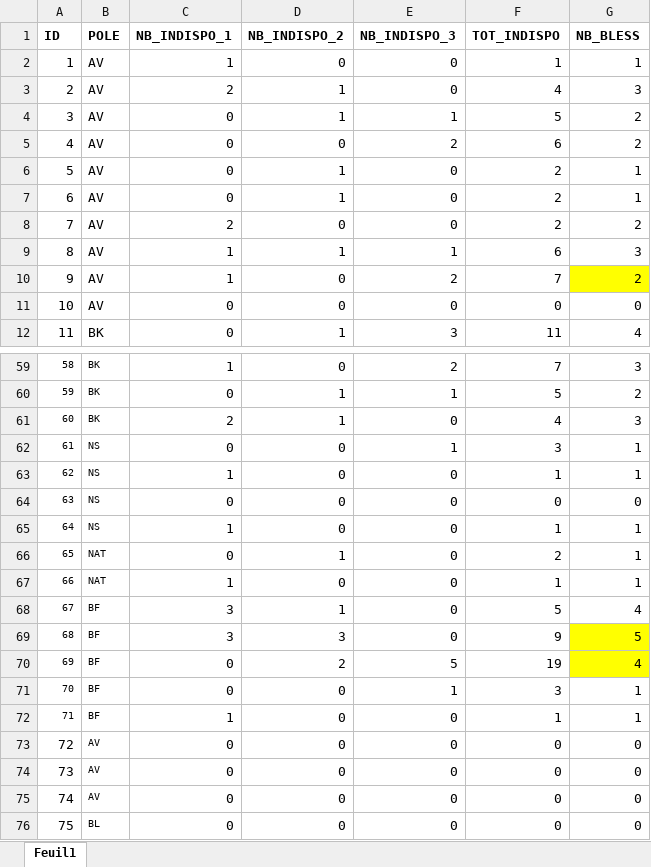
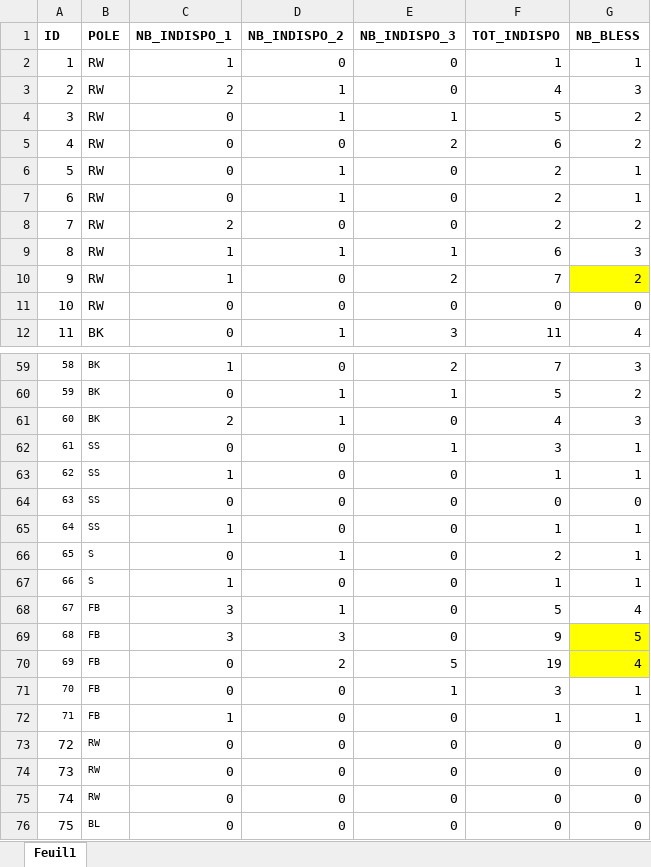
Before and after one commit to Thomas-Nivelet/Projet_CREPS, an Excel workbook: Donnees_Indispo.xlsx, sheet Feuil1, drawn as a sheet; only a part is shown, gaps mark what is left out; values as stored, in another font and other column widths than the file's, no borders; the diff covers the shown part only; the diff names each change by its address in the sheet, - before the commit and + after, or states it on an @@ line.

```diff
--- a/Donnees_Indispo.xlsx (sheet Feuil1)
+++ b/Donnees_Indispo.xlsx (sheet Feuil1)
-B2:B11 (POLE): AV
+B2:B11 (POLE): RW
-B62:B65 (POLE): NS
+B62:B65 (POLE): SS
-B66:B67 (POLE): NAT
+B66:B67 (POLE): S
-B68:B72 (POLE): BF
+B68:B72 (POLE): FB
-B73:B75 (POLE): AV
+B73:B75 (POLE): RW
```
Also changed, not shown: 41 edited cells elsewhere in this sheet.
